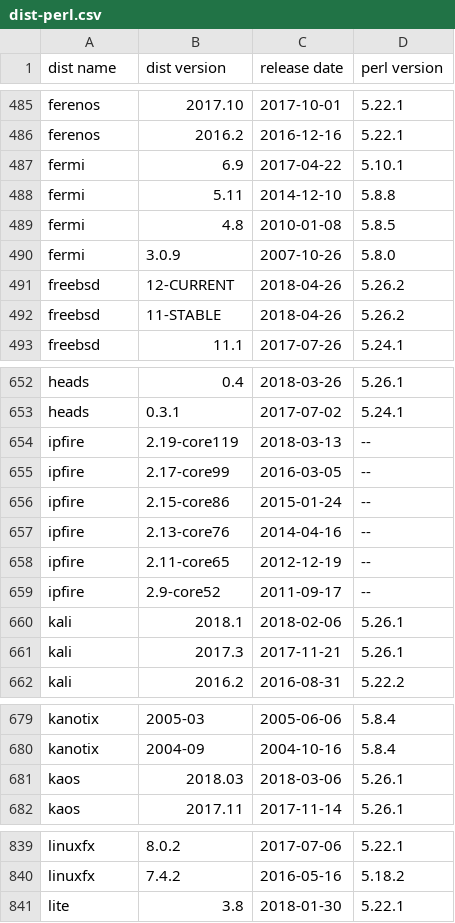
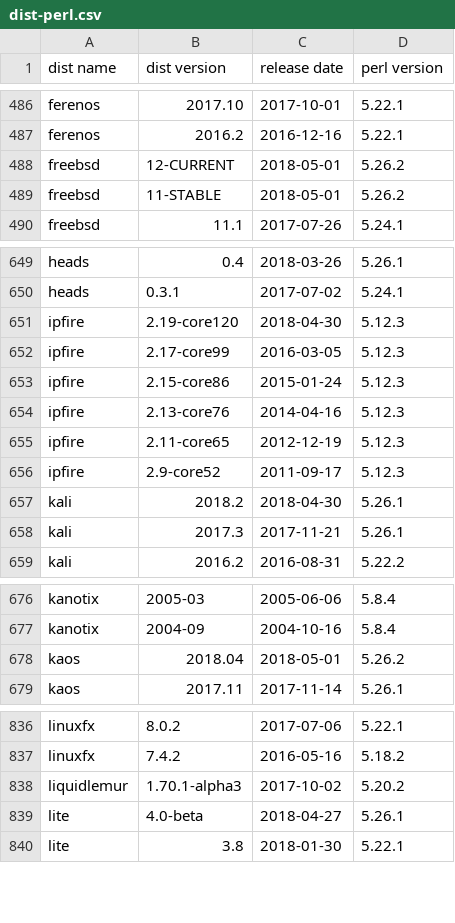
Before and after one commit to Tux/System-Info, a CSV file: sandbox/dist-perl.csv, drawn as a sheet; only a part is shown, gaps mark what is left out; the diff covers the shown part only.

Commit message:
Update distro list
• Added liquidlemur
• Updated arco, bunsenlabs, fedora, ipfire, kali, kaos, lite, manjaro,
  openindiana, popos, porteus, swagarch, turnkey, voyager
• Removed fermi

```diff
--- a/sandbox/dist-perl.csv
+++ b/sandbox/dist-perl.csv
@@ -486,8 +487,4 @@ ferenos,2017.10,2017-10-01,5.22.1
 ferenos,2016.2,2016-12-16,5.22.1
-fermi,6.9,2017-04-22,5.10.1
-fermi,5.11,2014-12-10,5.8.8
-fermi,4.8,2010-01-08,5.8.5
-fermi,3.0.9,2007-10-26,5.8.0
-freebsd,12-CURRENT,2018-04-26,5.26.2
-freebsd,11-STABLE,2018-04-26,5.26.2
+freebsd,12-CURRENT,2018-05-01,5.26.2
+freebsd,11-STABLE,2018-05-01,5.26.2
 freebsd,11.1,2017-07-26,5.24.1
@@ -653,9 +650,9 @@ heads,0.4,2018-03-26,5.26.1
 heads,0.3.1,2017-07-02,5.24.1
-ipfire,2.19-core119,2018-03-13,--
-ipfire,2.17-core99,2016-03-05,--
-ipfire,2.15-core86,2015-01-24,--
-ipfire,2.13-core76,2014-04-16,--
-ipfire,2.11-core65,2012-12-19,--
-ipfire,2.9-core52,2011-09-17,--
-kali,2018.1,2018-02-06,5.26.1
+ipfire,2.19-core120,2018-04-30,5.12.3
+ipfire,2.17-core99,2016-03-05,5.12.3
+ipfire,2.15-core86,2015-01-24,5.12.3
+ipfire,2.13-core76,2014-04-16,5.12.3
+ipfire,2.11-core65,2012-12-19,5.12.3
+ipfire,2.9-core52,2011-09-17,5.12.3
+kali,2018.2,2018-04-30,5.26.1
 kali,2017.3,2017-11-21,5.26.1
@@ -680,3 +677,3 @@ kanotix,2005-03,2005-06-06,5.8.4
 kanotix,2004-09,2004-10-16,5.8.4
-kaos,2018.03,2018-03-06,5.26.1
+kaos,2018.04,2018-05-01,5.26.2
 kaos,2017.11,2017-11-14,5.26.1
@@ -840,2 +837,4 @@ linuxfx,8.0.2,2017-07-06,5.22.1
 linuxfx,7.4.2,2016-05-16,5.18.2
+liquidlemur,1.70.1-alpha3,2017-10-02,5.20.2
+lite,4.0-beta,2018-04-27,5.26.1
 lite,3.8,2018-01-30,5.22.1
```
Also changed, not shown: 4 added rows and 46 edited cells elsewhere in this file.
